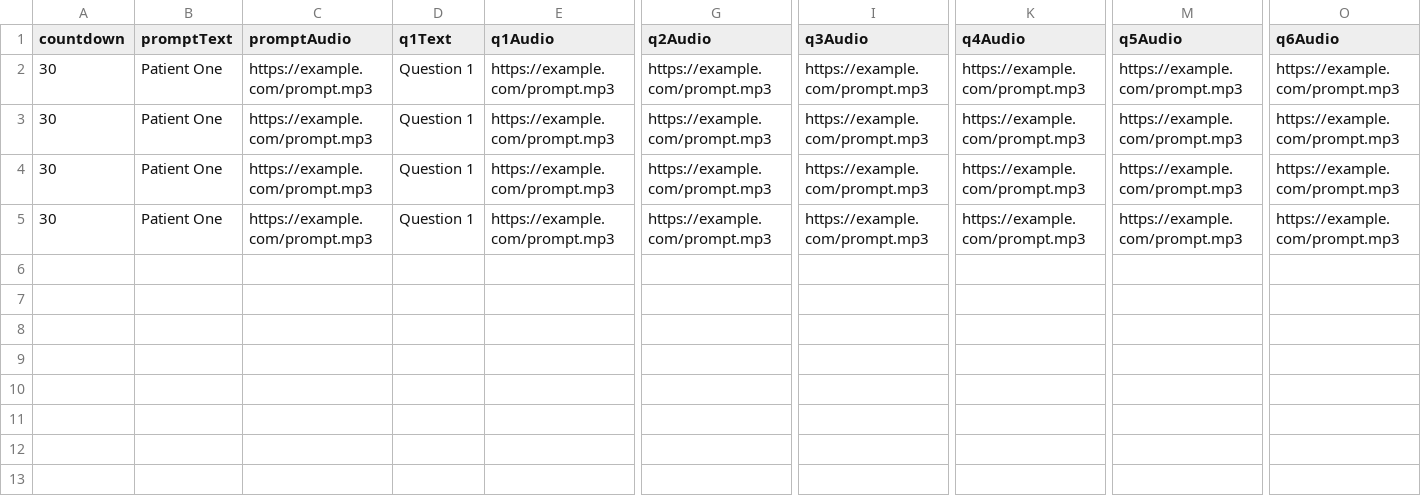
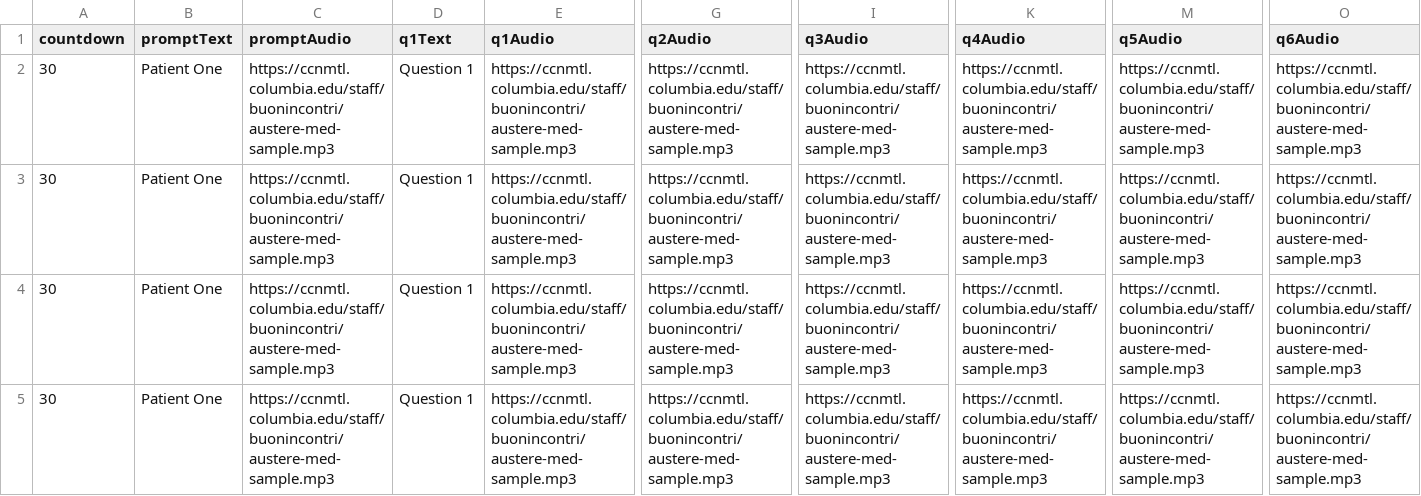
Before and after one commit to ccnmtl/austere-med-interactives, a CSV file: data/triage.csv, drawn as a sheet; only a part is shown, gaps mark what is left out; the diff names each change by its address in the sheet, - before the commit and + after, or states it on an @@ line.

Commit message:
Rough implementation of triage sim audio playback

```diff
--- a/data/triage.csv
+++ b/data/triage.csv
-C2:C5 (promptAudio): https://example.com/prompt.mp3
+C2:C5 (promptAudio): https://ccnmtl.columbia.edu/staff/buonincontri/austere-med-sample.mp3
-E2:E5 (q1Audio): https://example.com/prompt.mp3
+E2:E5 (q1Audio): https://ccnmtl.columbia.edu/staff/buonincontri/austere-med-sample.mp3
-G2:G5 (q2Audio): https://example.com/prompt.mp3
+G2:G5 (q2Audio): https://ccnmtl.columbia.edu/staff/buonincontri/austere-med-sample.mp3
-I2:I5 (q3Audio): https://example.com/prompt.mp3
+I2:I5 (q3Audio): https://ccnmtl.columbia.edu/staff/buonincontri/austere-med-sample.mp3
-K2:K5 (q4Audio): https://example.com/prompt.mp3
+K2:K5 (q4Audio): https://ccnmtl.columbia.edu/staff/buonincontri/austere-med-sample.mp3
-M2:M5 (q5Audio): https://example.com/prompt.mp3
+M2:M5 (q5Audio): https://ccnmtl.columbia.edu/staff/buonincontri/austere-med-sample.mp3
-O2:O5 (q6Audio): https://example.com/prompt.mp3
+O2:O5 (q6Audio): https://ccnmtl.columbia.edu/staff/buonincontri/austere-med-sample.mp3
```
Also changed, not shown: 3 other files.
